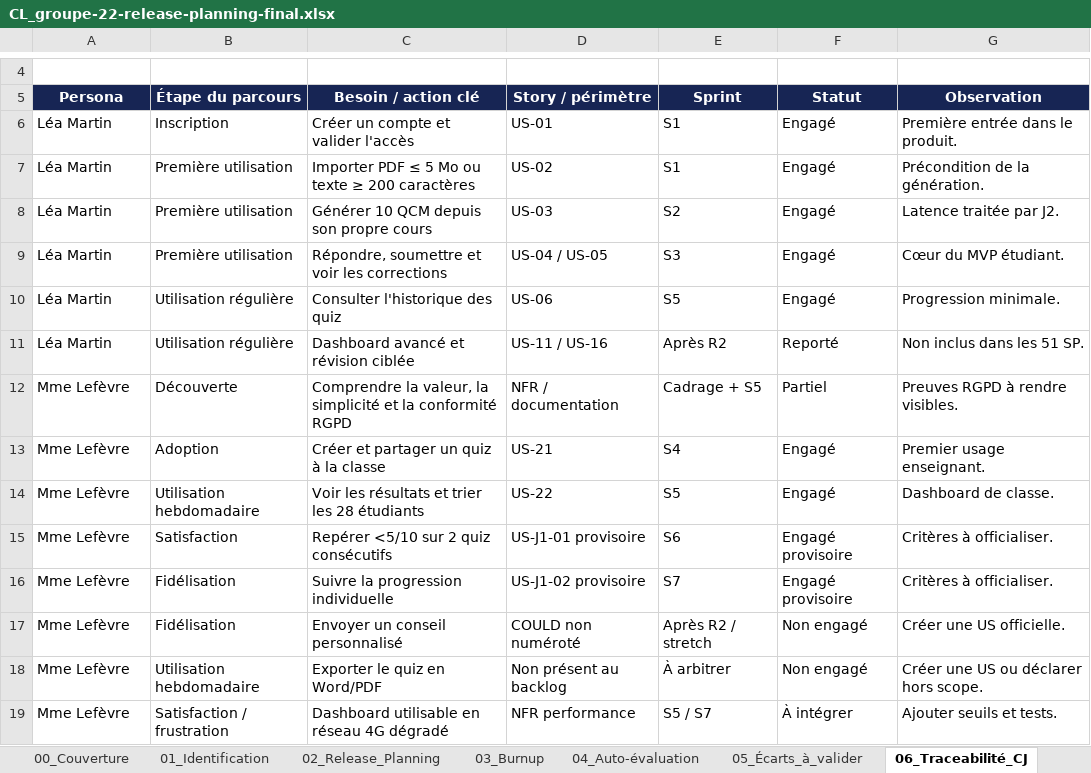
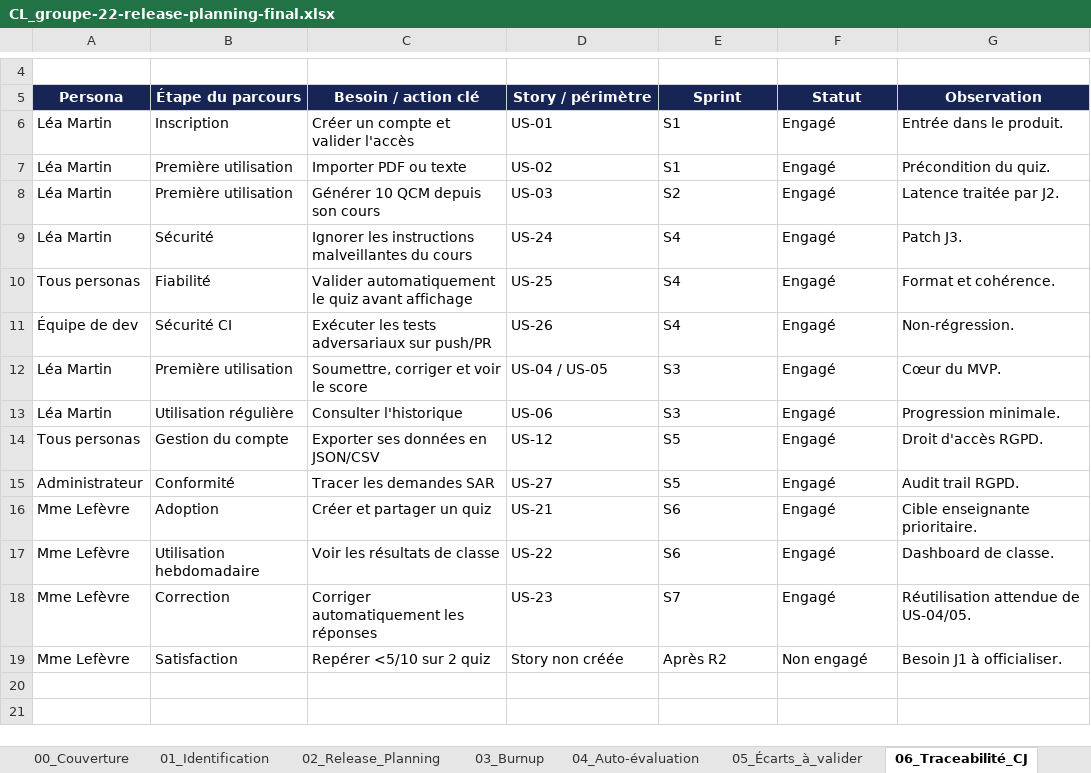
Before and after one commit to Yue75/IPSSI_APOCAL_KIT, an Excel workbook: CL_groupe-22-release-planning-final.xlsx, sheet 06_Traceabilité_CJ, drawn as a sheet; only a part is shown, gaps mark what is left out; values as stored, in another font and other column widths than the file's, no borders; conditional formats not drawn; removed rows and columns are numbered as before the commit, all else as after; the diff names each change by its address in the sheet, - before the commit and + after, or states it on an @@ line.

Commit message:
MAJ Release Planning après Perturbation J3 et J3B

```diff
--- a/CL_groupe-22-release-planning-final.xlsx (sheet 06_Traceabilité_CJ)
+++ b/CL_groupe-22-release-planning-final.xlsx (sheet 06_Traceabilité_CJ)
-G6 (Observation): Première entrée dans le produit.
+G6 (Observation): Entrée dans le produit.
-C7 (Besoin / action clé): Importer PDF ≤ 5 Mo ou texte ≥ 200 caractères
+C7 (Besoin / action clé): Importer PDF ou texte
-G7 (Observation): Précondition de la génération.
+G7 (Observation): Précondition du quiz.
-C8 (Besoin / action clé): Générer 10 QCM depuis son propre cours
+C8 (Besoin / action clé): Générer 10 QCM depuis son cours
+row 9: Léa Martin | Sécurité | Ignorer les instructions malveillantes du cours | US-24 | S4 | Engagé | Patch J3.
+row 10: Tous personas | Fiabilité | Valider automatiquement le quiz avant affichage | US-25 | S4 | Engagé | Format et cohérence.
+row 11: Équipe de dev | Sécurité CI | Exécuter les tests adversariaux sur push/PR | US-26 | S4 | Engagé | Non-régression.
-C12 (Besoin / action clé): Répondre, soumettre et voir les corrections
+C12 (Besoin / action clé): Soumettre, corriger et voir le score
-G12 (Observation): Cœur du MVP étudiant.
+G12 (Observation): Cœur du MVP.
-C13 (Besoin / action clé): Consulter l'historique des quiz
+C13 (Besoin / action clé): Consulter l'historique
-E13 (Sprint): S5
+E13 (Sprint): S3
-row 11: Léa Martin | Utilisation régulière | Dashboard avancé et révision ciblée | US-11 / US-16 | Après R2 | Reporté | Non inclus dans les 51 SP.
-row 12: Mme Lefèvre | Découverte | Comprendre la valeur, la simplicité et la conformité RGPD | NFR / documentation | Cadrage + S5 | Partiel | Preuves RGPD à rendre visibles.
+row 14: Tous personas | Gestion du compte | Exporter ses données en JSON/CSV | US-12 | S5 | Engagé | Droit d'accès RGPD.
+row 15: Administrateur | Conformité | Tracer les demandes SAR | US-27 | S5 | Engagé | Audit trail RGPD.
-C16 (Besoin / action clé): Créer et partager un quiz à la classe
+C16 (Besoin / action clé): Créer et partager un quiz
-E16 (Sprint): S4
+E16 (Sprint): S6
-G16 (Observation): Premier usage enseignant.
+G16 (Observation): Cible enseignante prioritaire.
-C17 (Besoin / action clé): Voir les résultats et trier les 28 étudiants
+C17 (Besoin / action clé): Voir les résultats de classe
-E17 (Sprint): S5
+E17 (Sprint): S6
-row 15: Mme Lefèvre | Satisfaction | Repérer <5/10 sur 2 quiz consécutifs | US-J1-01 provisoire | S6 | Engagé provisoire | Critères à officialiser.
-row 16: Mme Lefèvre | Fidélisation | Suivre la progression individuelle | US-J1-02 provisoire | S7 | Engagé provisoire | Critères à officialiser.
-row 17: Mme Lefèvre | Fidélisation | Envoyer un conseil personnalisé | COULD non numéroté | Après R2 / stretch | Non engagé | Créer une US officielle.
-row 18: Mme Lefèvre | Utilisation hebdomadaire | Exporter le quiz en Word/PDF | Non présent au backlog | À arbitrer | Non engagé | Créer une US ou déclarer hors scope.
-row 19: Mme Lefèvre | Satisfaction / frustration | Dashboard utilisable en réseau 4G dégradé | NFR performance | S5 / S7 | À intégrer | Ajouter seuils et tests.
+row 18: Mme Lefèvre | Correction | Corriger automatiquement les réponses | US-23 | S7 | Engagé | Réutilisation attendue de US-04/05.
+row 19: Mme Lefèvre | Satisfaction | Repérer <5/10 sur 2 quiz | Story non créée | Après R2 | Non engagé | Besoin J1 à officialiser.
```
Also changed, not shown: sheet 05_Écarts_à_valider, sheet 04_Auto-évaluation, sheet 02_Release_Planning, sheet 03_Burnup, sheet 01_Identification, sheet 00_Couverture, other sheet tabs, formulas that keep their value, charts or pictures.
